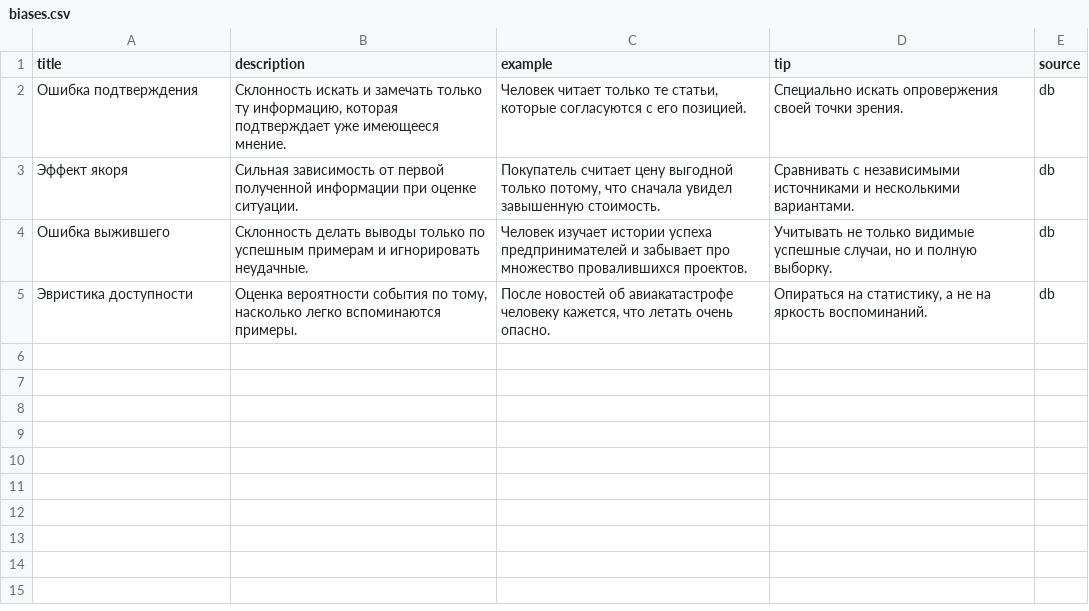
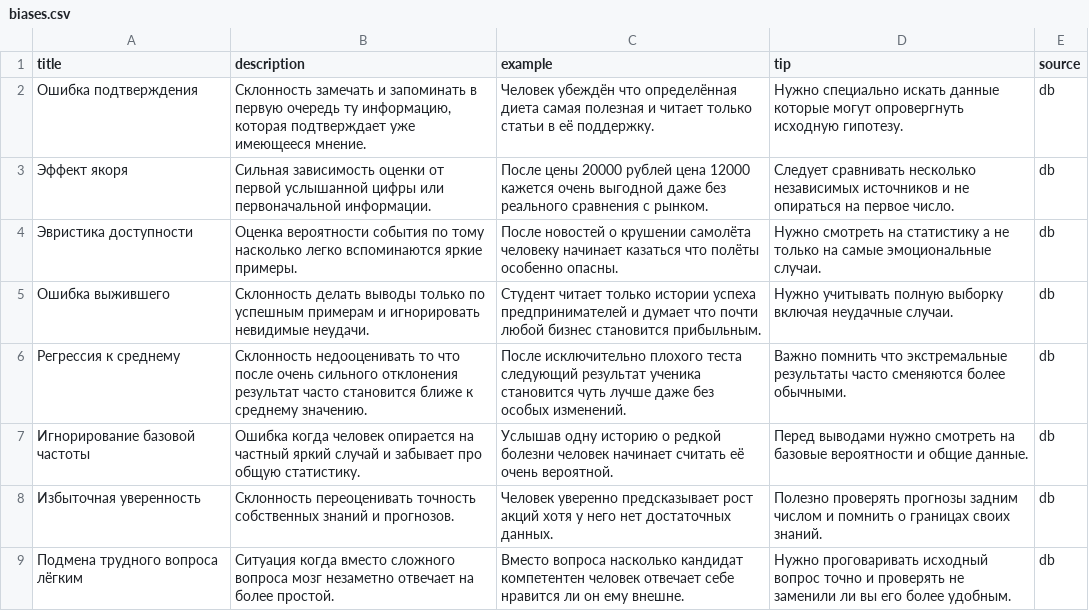
Before and after one commit to kirealtr/CogniTrainer, a CSV file: data/biases.csv, drawn as a sheet.

```diff
--- a/data/biases.csv
+++ b/data/biases.csv
@@ -1,5 +1,9 @@
 title;description;example;tip;source
-Ошибка подтверждения;Склонность искать и замечать только ту информацию, которая подтверждает уже имеющееся мнение.;Человек читает только те статьи, которые согласуются с его позицией.;Специально искать опровержения своей точки зрения.;db
-Эффект якоря;Сильная зависимость от первой полученной информации при оценке ситуации.;Покупатель считает цену выгодной только потому, что сначала увидел завышенную стоимость.;Сравнивать с независимыми источниками и несколькими вариантами.;db
-Ошибка выжившего;Склонность делать выводы только по успешным примерам и игнорировать неудачные.;Человек изучает истории успеха предпринимателей и забывает про множество провалившихся проектов.;Учитывать не только видимые успешные случаи, но и полную выборку.;db
-Эвристика доступности;Оценка вероятности события по тому, насколько легко вспоминаются примеры.;После новостей об авиакатастрофе человеку кажется, что летать очень опасно.;Опираться на статистику, а не на яркость воспоминаний.;db
+Ошибка подтверждения;Склонность замечать и запоминать в первую очередь ту информацию, которая подтверждает уже имеющееся мнение.;Человек убеждён что определённая диета самая полезная и читает только статьи в её поддержку.;Нужно специально искать данные которые могут опровергнуть исходную гипотезу.;db
+Эффект якоря;Сильная зависимость оценки от первой услышанной цифры или первоначальной информации.;После цены 20000 рублей цена 12000 кажется очень выгодной даже без реального сравнения с рынком.;Следует сравнивать несколько независимых источников и не опираться на первое число.;db
+Эвристика доступности;Оценка вероятности события по тому насколько легко вспоминаются яркие примеры.;После новостей о крушении самолёта человеку начинает казаться что полёты особенно опасны.;Нужно смотреть на статистику а не только на самые эмоциональные случаи.;db
+Ошибка выжившего;Склонность делать выводы только по успешным примерам и игнорировать невидимые неудачи.;Студент читает только истории успеха предпринимателей и думает что почти любой бизнес становится прибыльным.;Нужно учитывать полную выборку включая неудачные случаи.;db
+Регрессия к среднему;Склонность недооценивать то что после очень сильного отклонения результат часто становится ближе к среднему значению.;После исключительно плохого теста следующий результат ученика становится чуть лучше даже без особых изменений.;Важно помнить что экстремальные результаты часто сменяются более обычными.;db
+Игнорирование базовой частоты;Ошибка когда человек опирается на частный яркий случай и забывает про общую статистику.;Услышав одну историю о редкой болезни человек начинает считать её очень вероятной.;Перед выводами нужно смотреть на базовые вероятности и общие данные.;db
+Избыточная уверенность;Склонность переоценивать точность собственных знаний и прогнозов.;Человек уверенно предсказывает рост акций хотя у него нет достаточных данных.;Полезно проверять прогнозы задним числом и помнить о границах своих знаний.;db
+Подмена трудного вопроса лёгким;Ситуация когда вместо сложного вопроса мозг незаметно отвечает на более простой.;Вместо вопроса насколько кандидат компетентен человек отвечает себе нравится ли он ему внешне.;Нужно проговаривать исходный вопрос точно и проверять не заменили ли вы его более удобным.;db
```
Also changed, not shown: 10 other files.
